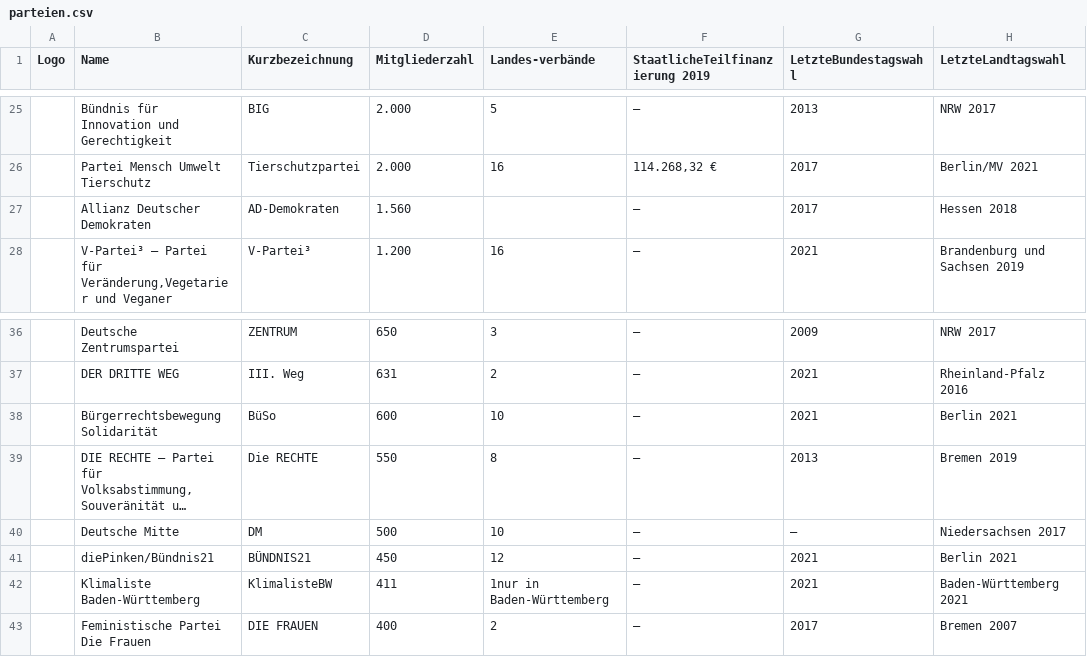
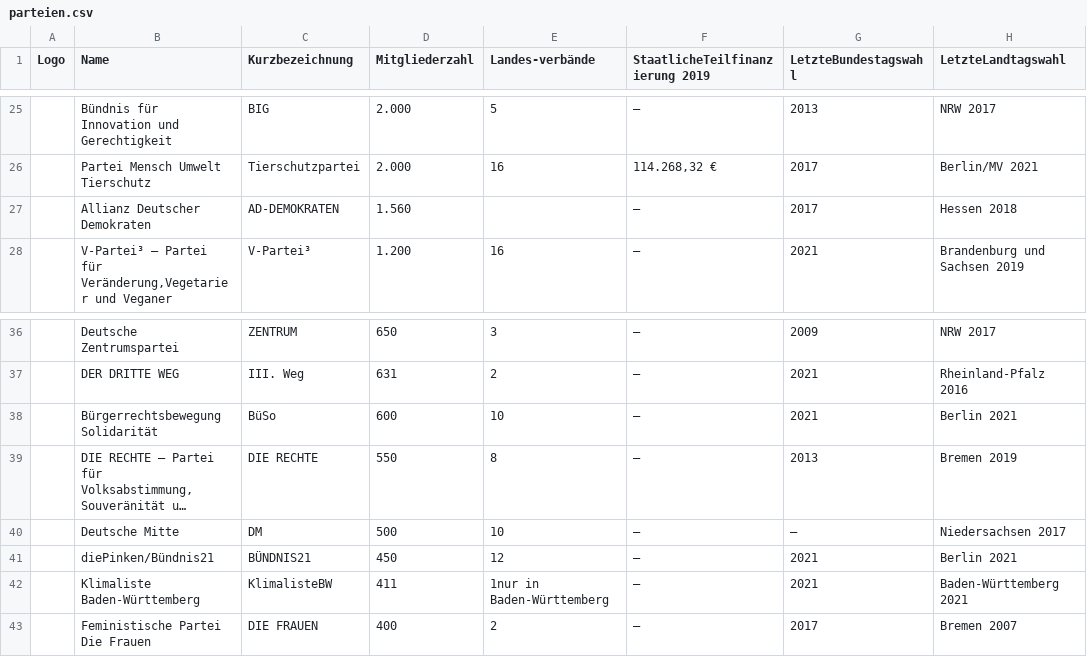
Before and after one commit to Toemmsche/database-systems-project-mirror, a CSV file: backend/data/parteien.csv, drawn as a sheet; only a part is shown, gaps mark what is left out; long unchanged cells end in …; the diff names each change by its address in the sheet, - before the commit and + after, or states it on an @@ line.

Commit message:
[~] Import landeslisten for 2017 from BTW 2017 kerg2.csv

```diff
--- a/backend/data/parteien.csv
+++ b/backend/data/parteien.csv
-C27 (Kurzbezeichnung): AD-Demokraten
+C27 (Kurzbezeichnung): AD-DEMOKRATEN
-C39 (Kurzbezeichnung): Die RECHTE
+C39 (Kurzbezeichnung): DIE RECHTE
```
Also changed, not shown: 2 other files.
